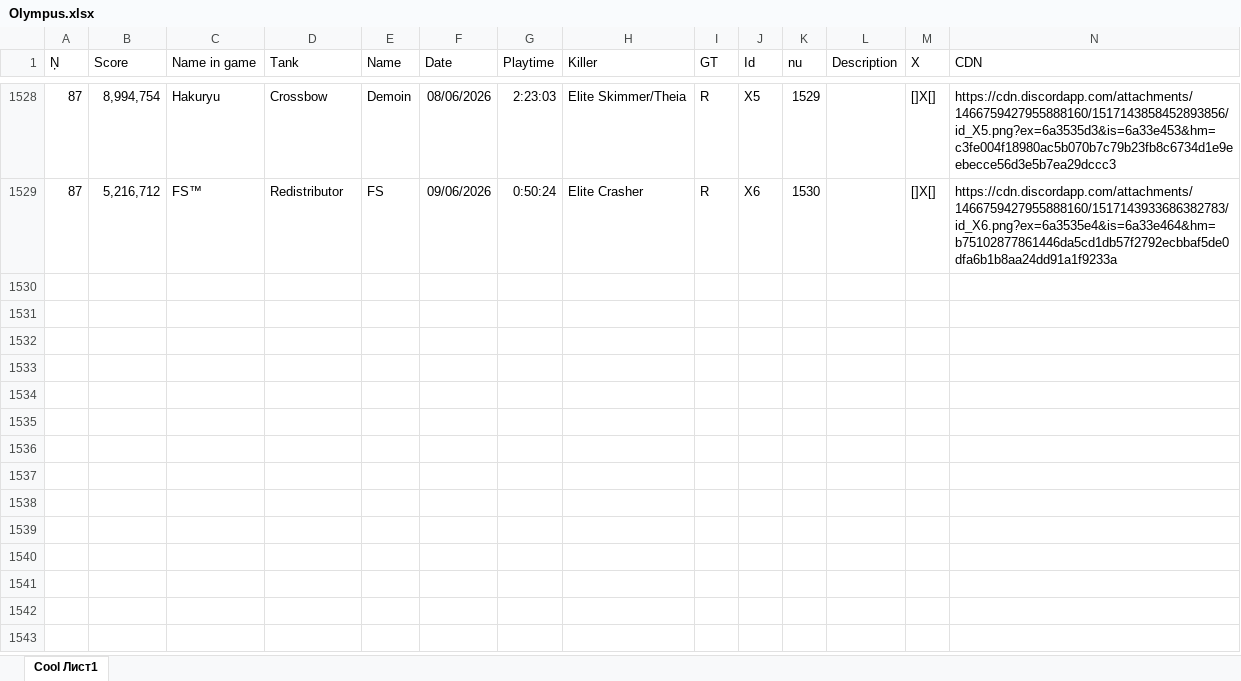
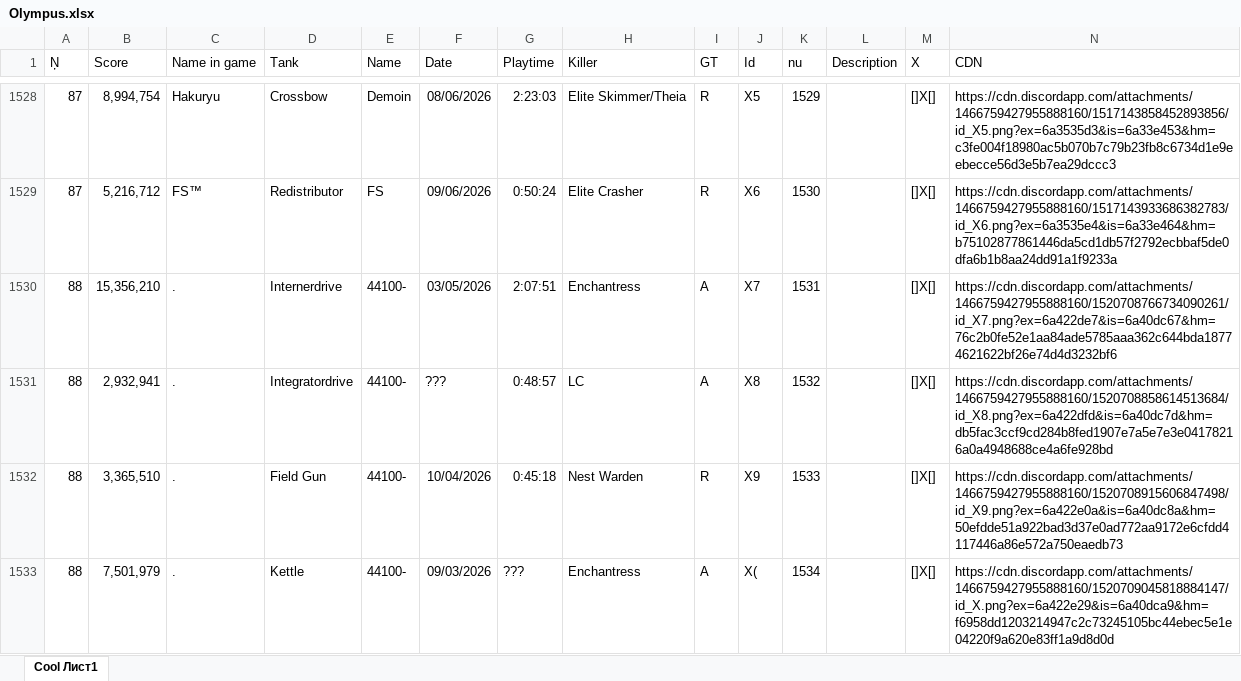
Before and after one commit to Tejmq/OlympusBot, an Excel workbook: data/Olympus.xlsx, sheet Cool Лист1, drawn as a sheet; only a part is shown, gaps mark what is left out; values as stored, in another font and other column widths than the file's, no borders; the diff covers the shown part only; the diff names each change by its address in the sheet, - before the commit and + after, or states it on an @@ line.

Commit message:
Add files via upload

```diff
--- a/data/Olympus.xlsx (sheet Cool Лист1)
+++ b/data/Olympus.xlsx (sheet Cool Лист1)
+row 1530: 88 | 15,356,210 | . | Internerdrive | 44100- | 03/05/2026 | 2:07:51 | Enchantress | A | X7 | 1531 |  | []X[] | https://cdn.discordapp.com/attachments/1466759427955888160/1520708766734090261/id_X7.png?ex=6a422de7&is=6a40dc67&hm=76c2b0fe52e1aa84ade5785aaa362c644bda18774621622bf26e74d4d3232bf6
+row 1531: 88 | 2,932,941 | . | Integratordrive | 44100- | ??? | 0:48:57 | LC | A | X8 | 1532 |  | []X[] | https://cdn.discordapp.com/attachments/1466759427955888160/1520708858614513684/id_X8.png?ex=6a422dfd&is=6a40dc7d&hm=db5fac3ccf9cd284b8fed1907e7a5e7e3e04178216a0a4948688ce4a6fe928bd
+row 1532: 88 | 3,365,510 | . | Field Gun | 44100- | 10/04/2026 | 0:45:18 | Nest Warden | R | X9 | 1533 |  | []X[] | https://cdn.discordapp.com/attachments/1466759427955888160/1520708915606847498/id_X9.png?ex=6a422e0a&is=6a40dc8a&hm=50efdde51a922bad3d37e0ad772aa9172e6cfdd4117446a86e572a750eaedb73
+row 1533: 88 | 7,501,979 | . | Kettle | 44100- | 09/03/2026 | ??? | Enchantress | A | X( | 1534 |  | []X[] | https://cdn.discordapp.com/attachments/1466759427955888160/1520709045818884147/id_X.png?ex=6a422e29&is=6a40dca9&hm=f6958dd1203214947c2c73245105bc44ebec5e1e04220f9a620e83ff1a9d8d0d
```
Also changed, not shown: 3 added rows elsewhere in this sheet.
